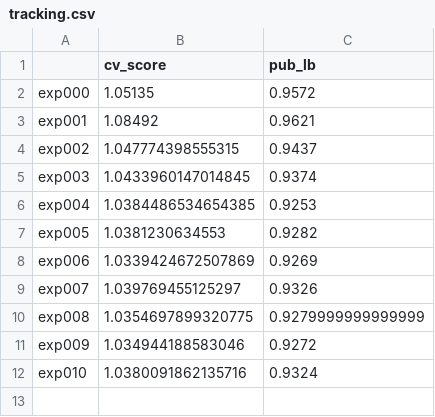
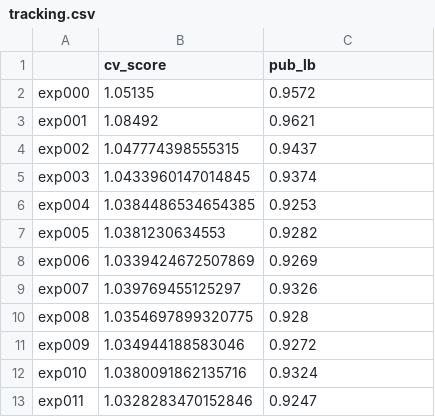
Before and after one commit to ykskks/atma8, a CSV file: logs/tracking.csv, drawn as a sheet.

```diff
--- a/logs/tracking.csv
+++ b/logs/tracking.csv
@@ -9,4 +9,5 @@ exp006,1.0339424672507869,0.9269
 exp007,1.039769455125297,0.9326
-exp008,1.0354697899320775,0.9279999999999999
+exp008,1.0354697899320775,0.928
 exp009,1.034944188583046,0.9272
 exp010,1.0380091862135716,0.9324
+exp011,1.0328283470152846,0.9247
```
Also changed, not shown: 4 other files.
